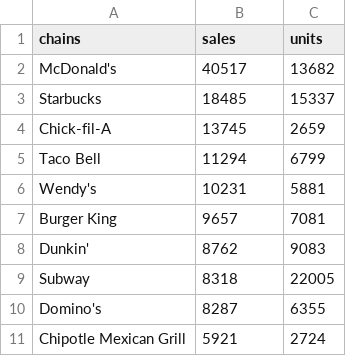
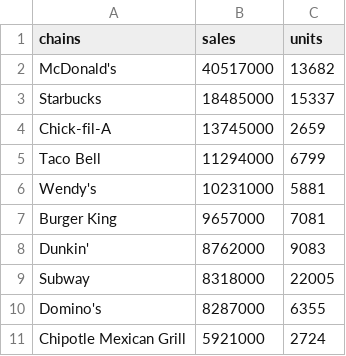
Before and after one commit to kytuang/N328_FinalProject_Khai, a CSV file: data/Top10Chains2020.csv, drawn as a sheet.

```diff
--- a/data/Top10Chains2020.csv
+++ b/data/Top10Chains2020.csv
@@ -1,11 +1,11 @@
 chains,sales,units
-McDonald's,40517,13682
-Starbucks,18485,15337
-Chick-fil-A,13745,2659
-Taco Bell,11294,6799
-Wendy's,10231,5881
-Burger King,9657,7081
-Dunkin',8762,9083
-Subway,8318,22005
-Domino's,8287,6355
-Chipotle Mexican Grill,5921,2724
+McDonald's,40517000,13682
+Starbucks,18485000,15337
+Chick-fil-A,13745000,2659
+Taco Bell,11294000,6799
+Wendy's,10231000,5881
+Burger King,9657000,7081
+Dunkin',8762000,9083
+Subway,8318000,22005
+Domino's,8287000,6355
+Chipotle Mexican Grill,5921000,2724
```
Also changed, not shown: 3 other files.
